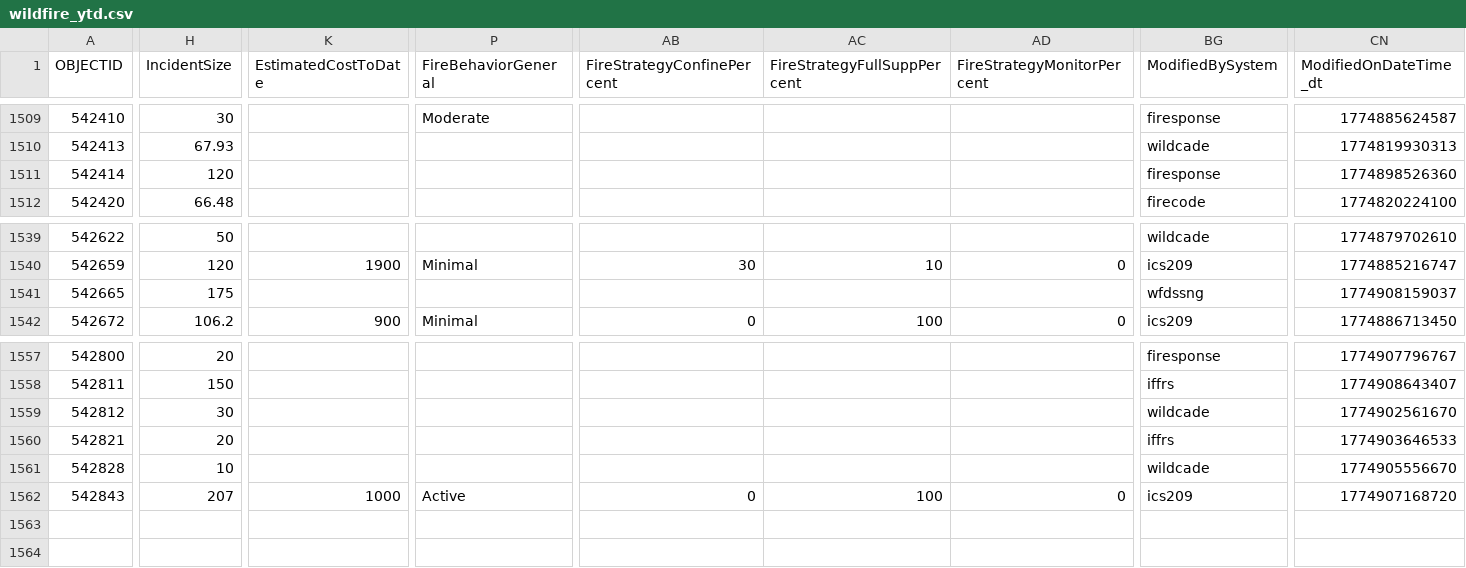
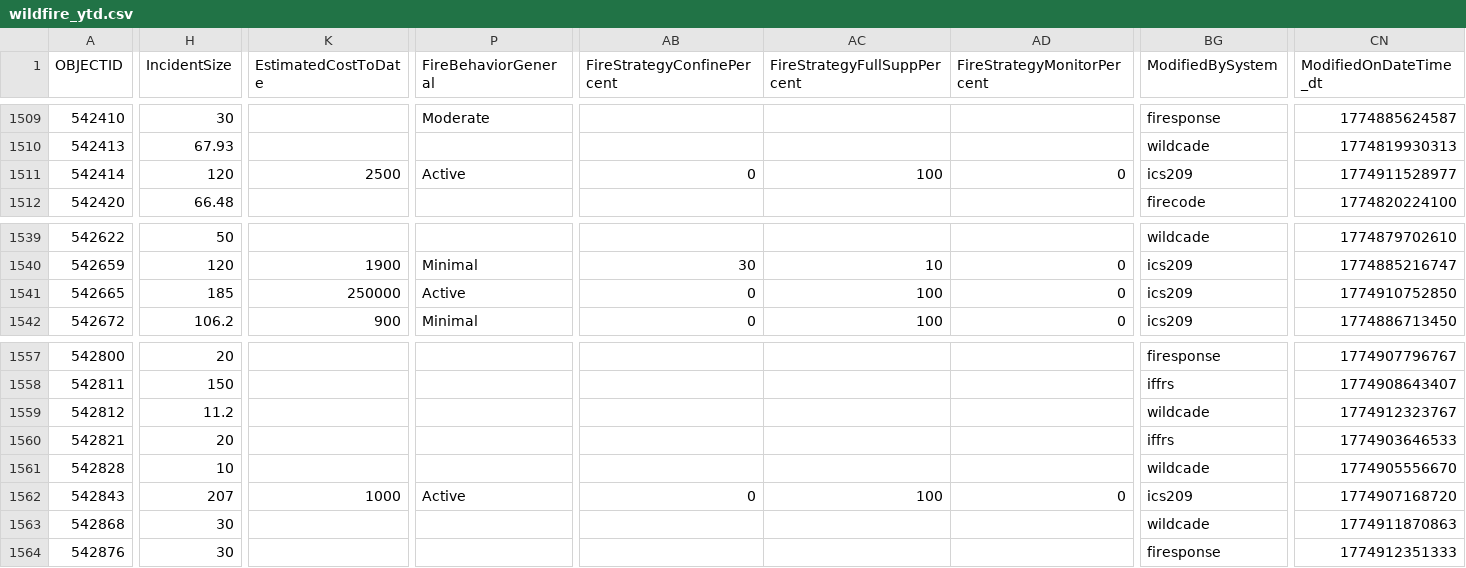
Before and after one commit to githamm/wildfire-tracker, a CSV file: data/wildfire_ytd.csv, drawn as a sheet; only a part is shown, gaps mark what is left out; rows hold the shown columns only; the diff covers the shown part only; the diff names each change by its address in the sheet, - before the commit and + after, or states it on an @@ line.

```diff
--- a/data/wildfire_ytd.csv
+++ b/data/wildfire_ytd.csv
-K1511 (EstimatedCostToDate): (empty)
+K1511 (EstimatedCostToDate): 2500
-P1511 (FireBehaviorGeneral): (empty)
+P1511 (FireBehaviorGeneral): Active
-AB1511 (FireStrategyConfinePercent): (empty)
+AB1511 (FireStrategyConfinePercent): 0
-AC1511 (FireStrategyFullSuppPercent): (empty)
+AC1511 (FireStrategyFullSuppPercent): 100
-AD1511 (FireStrategyMonitorPercent): (empty)
+AD1511 (FireStrategyMonitorPercent): 0
-BG1511 (ModifiedBySystem): firesponse
+BG1511 (ModifiedBySystem): ics209
-CN1511 (ModifiedOnDateTime_dt): 1774898526360
+CN1511 (ModifiedOnDateTime_dt): 1774911528977
-H1541 (IncidentSize): 175
+H1541 (IncidentSize): 185
-K1541 (EstimatedCostToDate): (empty)
+K1541 (EstimatedCostToDate): 250000
-P1541 (FireBehaviorGeneral): (empty)
+P1541 (FireBehaviorGeneral): Active
-AB1541 (FireStrategyConfinePercent): (empty)
+AB1541 (FireStrategyConfinePercent): 0
-AC1541 (FireStrategyFullSuppPercent): (empty)
+AC1541 (FireStrategyFullSuppPercent): 100
-AD1541 (FireStrategyMonitorPercent): (empty)
+AD1541 (FireStrategyMonitorPercent): 0
-BG1541 (ModifiedBySystem): wfdssng
+BG1541 (ModifiedBySystem): ics209
-CN1541 (ModifiedOnDateTime_dt): 1774908159037
+CN1541 (ModifiedOnDateTime_dt): 1774910752850
-H1559 (IncidentSize): 30
+H1559 (IncidentSize): 11.2
-CN1559 (ModifiedOnDateTime_dt): 1774902561670
+CN1559 (ModifiedOnDateTime_dt): 1774912323767
+row 1563: 542868 | 30 |  |  |  |  |  | wildcade | 1774911870863
+row 1564: 542876 | 30 |  |  |  |  |  | firesponse | 1774912351333
```
Also changed, not shown: 90 edited cells elsewhere in this file.
